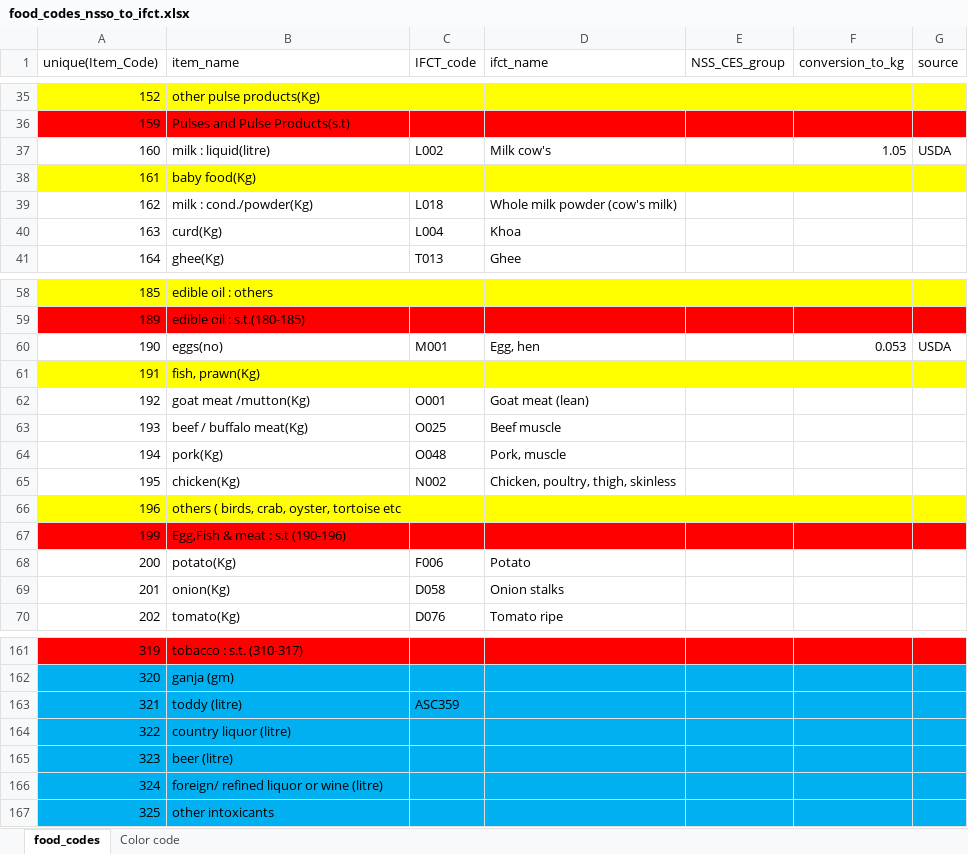
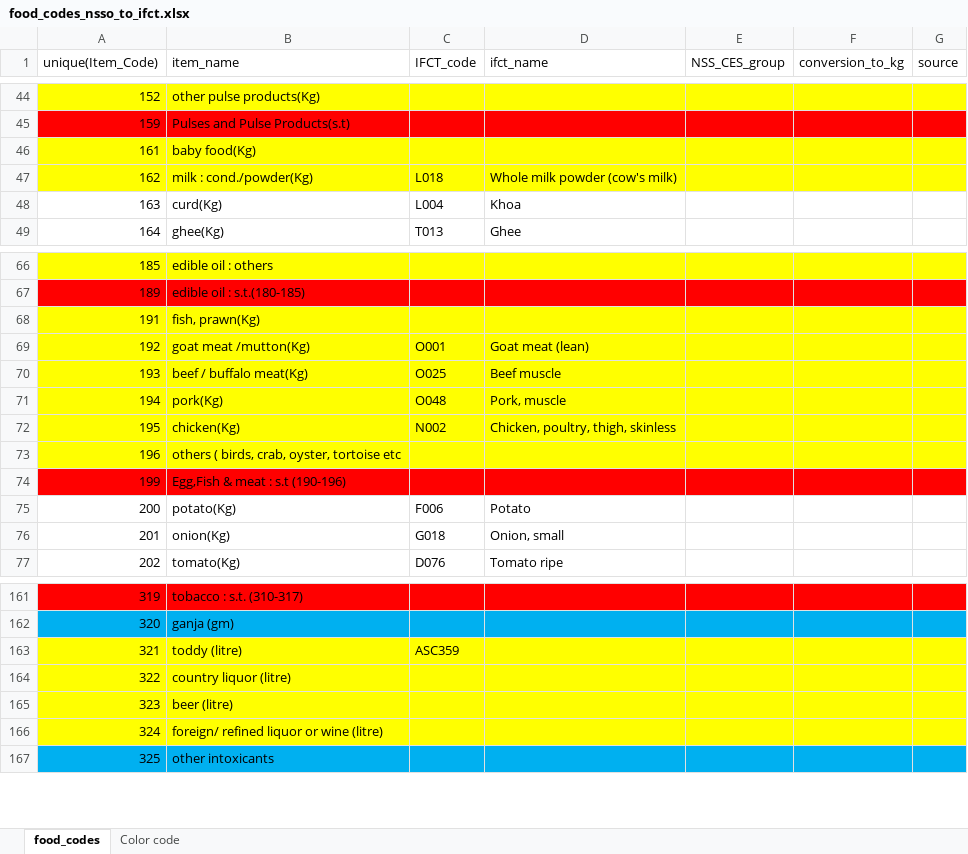
Before and after one commit to MIMI-wfp/MIMI1-archive, an Excel workbook: India_analysis/data/raw/food_codes_nsso_to_ifct.xlsx, sheet food_codes, drawn as a sheet; only a part is shown, gaps mark what is left out; values as stored, in another font and other column widths than the file's, no borders; addresses are those after the commit; the diff covers the shown part only; the diff names each change by its address in the sheet, - before the commit and + after, or states it on an @@ line.

```diff
--- a/India_analysis/data/raw/food_codes_nsso_to_ifct.xlsx (sheet food_codes)
+++ b/India_analysis/data/raw/food_codes_nsso_to_ifct.xlsx (sheet food_codes)
@@ row 37 moved to row 10: 160 @@
-A47:G47 fill: none
+A47:G47 fill: #FFFF00
@@ row 60 moved to row 2: 190 @@
-A69:G72 fill: none
+A69:G72 fill: #FFFF00
-C76 (IFCT_code): D058
+C76 (IFCT_code): G018
-D76 (ifct_name): Onion stalks
+D76 (ifct_name): Onion, small
-A163:G166 fill: #00B0F0
+A163:G166 fill: #FFFF00
```
Also changed, not shown: 7 moved rows elsewhere in this sheet, 1 other file.
